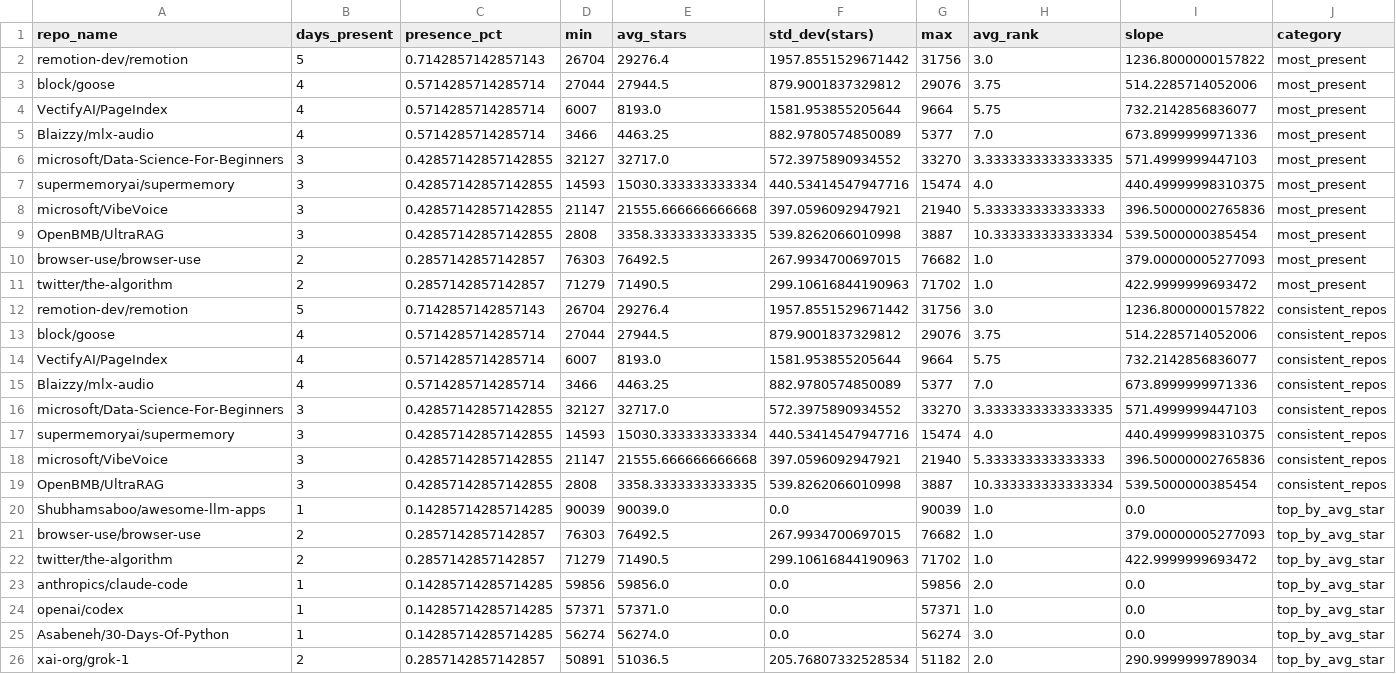
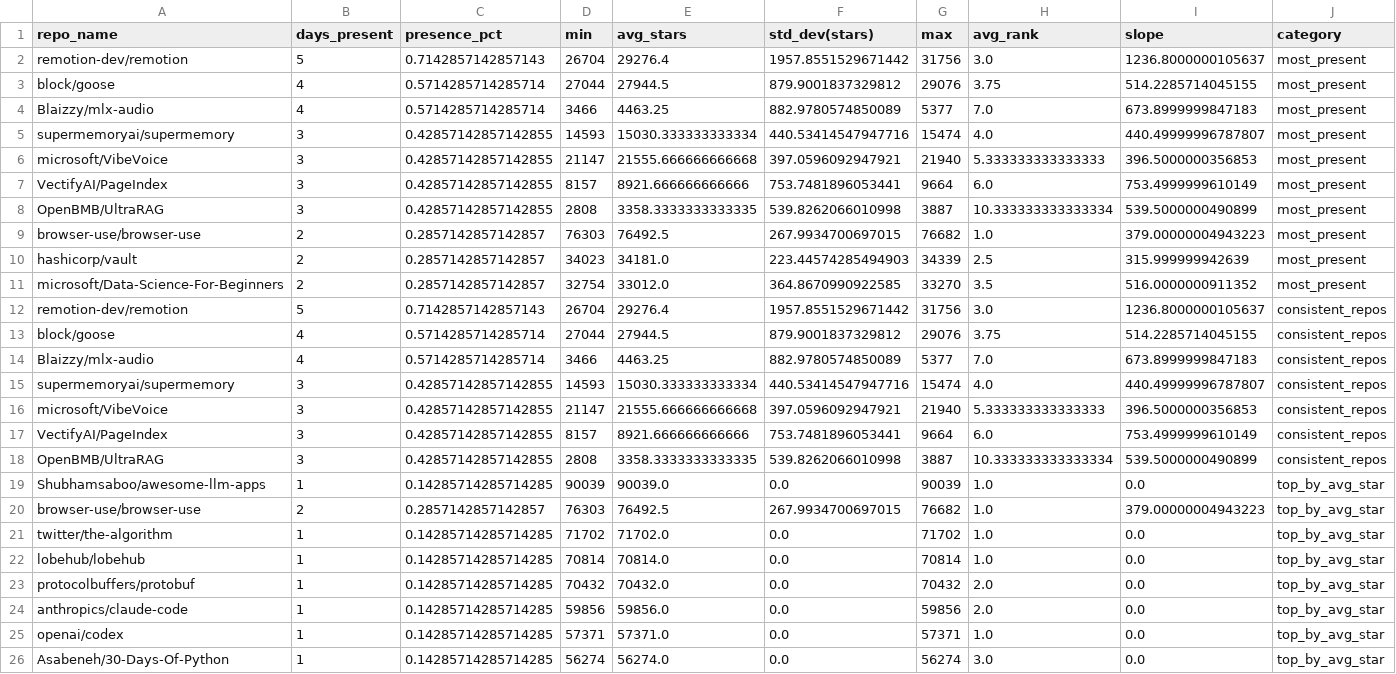
Before and after one commit to Sushil-Kumar-Sahoo/github_trending_tracker, a CSV file: outputs/analysis.csv, drawn as a sheet; only a part is shown; the diff covers the shown part only.

```diff
--- a/outputs/analysis.csv
+++ b/outputs/analysis.csv
@@ -1,23 +1,24 @@
 repo_name,days_present,presence_pct,min,avg_stars,std_dev(stars),max,avg_rank,slope,category
-remotion-dev/remotion,5,0.7142857142857143,26704,29276.4,1957.8551529671442,31756,3.0,1236.8000000157822,most_present
-block/goose,4,0.5714285714285714,27044,27944.5,879.9001837329812,29076,3.75,514.2285714052006,most_present
-VectifyAI/PageIndex,4,0.5714285714285714,6007,8193.0,1581.953855205644,9664,5.75,732.2142856836077,most_present
-Blaizzy/mlx-audio,4,0.5714285714285714,3466,4463.25,882.9780574850089,5377,7.0,673.8999999971336,most_present
-microsoft/Data-Science-For-Beginners,3,0.42857142857142855,32127,32717.0,572.3975890934552,33270,3.3333333333333335,571.4999999447103,most_present
-supermemoryai/supermemory,3,0.42857142857142855,14593,15030.333333333334,440.53414547947716,15474,4.0,440.49999998310375,most_present
-microsoft/VibeVoice,3,0.42857142857142855,21147,21555.666666666668,397.0596092947921,21940,5.333333333333333,396.50000002765836,most_present
-OpenBMB/UltraRAG,3,0.42857142857142855,2808,3358.3333333333335,539.8262066010998,3887,10.333333333333334,539.5000000385454,most_present
-browser-use/browser-use,2,0.2857142857142857,76303,76492.5,267.9934700697015,76682,1.0,379.00000005277093,most_present
-twitter/the-algorithm,2,0.2857142857142857,71279,71490.5,299.10616844190963,71702,1.0,422.9999999693472,most_present
-remotion-dev/remotion,5,0.7142857142857143,26704,29276.4,1957.8551529671442,31756,3.0,1236.8000000157822,consistent_repos
-block/goose,4,0.5714285714285714,27044,27944.5,879.9001837329812,29076,3.75,514.2285714052006,consistent_repos
-VectifyAI/PageIndex,4,0.5714285714285714,6007,8193.0,1581.953855205644,9664,5.75,732.2142856836077,consistent_repos
-Blaizzy/mlx-audio,4,0.5714285714285714,3466,4463.25,882.9780574850089,5377,7.0,673.8999999971336,consistent_repos
-microsoft/Data-Science-For-Beginners,3,0.42857142857142855,32127,32717.0,572.3975890934552,33270,3.3333333333333335,571.4999999447103,consistent_repos
-supermemoryai/supermemory,3,0.42857142857142855,14593,15030.333333333334,440.53414547947716,15474,4.0,440.49999998310375,consistent_repos
-microsoft/VibeVoice,3,0.42857142857142855,21147,21555.666666666668,397.0596092947921,21940,5.333333333333333,396.50000002765836,consistent_repos
-OpenBMB/UltraRAG,3,0.42857142857142855,2808,3358.3333333333335,539.8262066010998,3887,10.333333333333334,539.5000000385454,consistent_repos
+remotion-dev/remotion,5,0.7142857142857143,26704,29276.4,1957.8551529671442,31756,3.0,1236.8000000105637,most_present
+block/goose,4,0.5714285714285714,27044,27944.5,879.9001837329812,29076,3.75,514.2285714045155,most_present
+Blaizzy/mlx-audio,4,0.5714285714285714,3466,4463.25,882.9780574850089,5377,7.0,673.8999999847183,most_present
+supermemoryai/supermemory,3,0.42857142857142855,14593,15030.333333333334,440.53414547947716,15474,4.0,440.49999996787807,most_present
+microsoft/VibeVoice,3,0.42857142857142855,21147,21555.666666666668,397.0596092947921,21940,5.333333333333333,396.5000000356853,most_present
+VectifyAI/PageIndex,3,0.42857142857142855,8157,8921.666666666666,753.7481896053441,9664,6.0,753.4999999610149,most_present
+OpenBMB/UltraRAG,3,0.42857142857142855,2808,3358.3333333333335,539.8262066010998,3887,10.333333333333334,539.5000000490899,most_present
+browser-use/browser-use,2,0.2857142857142857,76303,76492.5,267.9934700697015,76682,1.0,379.00000004943223,most_present
+hashicorp/vault,2,0.2857142857142857,34023,34181.0,223.44574285494903,34339,2.5,315.999999942639,most_present
+microsoft/Data-Science-For-Beginners,2,0.2857142857142857,32754,33012.0,364.8670990922585,33270,3.5,516.0000000911352,most_present
+remotion-dev/remotion,5,0.7142857142857143,26704,29276.4,1957.8551529671442,31756,3.0,1236.8000000105637,consistent_repos
+block/goose,4,0.5714285714285714,27044,27944.5,879.9001837329812,29076,3.75,514.2285714045155,consistent_repos
+Blaizzy/mlx-audio,4,0.5714285714285714,3466,4463.25,882.9780574850089,5377,7.0,673.8999999847183,consistent_repos
+supermemoryai/supermemory,3,0.42857142857142855,14593,15030.333333333334,440.53414547947716,15474,4.0,440.49999996787807,consistent_repos
+microsoft/VibeVoice,3,0.42857142857142855,21147,21555.666666666668,397.0596092947921,21940,5.333333333333333,396.5000000356853,consistent_repos
+VectifyAI/PageIndex,3,0.42857142857142855,8157,8921.666666666666,753.7481896053441,9664,6.0,753.4999999610149,consistent_repos
+OpenBMB/UltraRAG,3,0.42857142857142855,2808,3358.3333333333335,539.8262066010998,3887,10.333333333333334,539.5000000490899,consistent_repos
 Shubhamsaboo/awesome-llm-apps,1,0.14285714285714285,90039,90039.0,0.0,90039,1.0,0.0,top_by_avg_star
-browser-use/browser-use,2,0.2857142857142857,76303,76492.5,267.9934700697015,76682,1.0,379.00000005277093,top_by_avg_star
-twitter/the-algorithm,2,0.2857142857142857,71279,71490.5,299.10616844190963,71702,1.0,422.9999999693472,top_by_avg_star
+browser-use/browser-use,2,0.2857142857142857,76303,76492.5,267.9934700697015,76682,1.0,379.00000004943223,top_by_avg_star
+twitter/the-algorithm,1,0.14285714285714285,71702,71702.0,0.0,71702,1.0,0.0,top_by_avg_star
+lobehub/lobehub,1,0.14285714285714285,70814,70814.0,0.0,70814,1.0,0.0,top_by_avg_star
+protocolbuffers/protobuf,1,0.14285714285714285,70432,70432.0,0.0,70432,2.0,0.0,top_by_avg_star
 anthropics/claude-code,1,0.14285714285714285,59856,59856.0,0.0,59856,2.0,0.0,top_by_avg_star
@@ -25,2 +26 @@ openai/codex,1,0.14285714285714285,57371,57371.0,0.0,57371,1.0,0.0,top_by_avg_st
 Asabeneh/30-Days-Of-Python,1,0.14285714285714285,56274,56274.0,0.0,56274,3.0,0.0,top_by_avg_star
-xai-org/grok-1,2,0.2857142857142857,50891,51036.5,205.76807332528534,51182,2.0,290.9999999789034,top_by_avg_star
```
Also changed, not shown: 1 added row, 2 removed rows and 4 edited cells elsewhere in this file, 2 other files.
